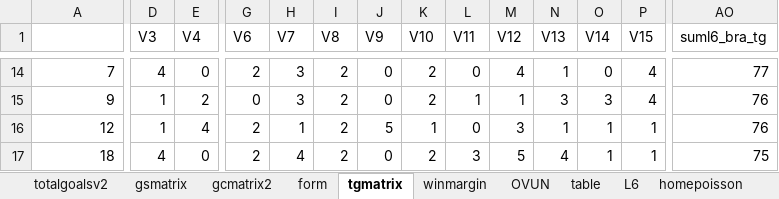
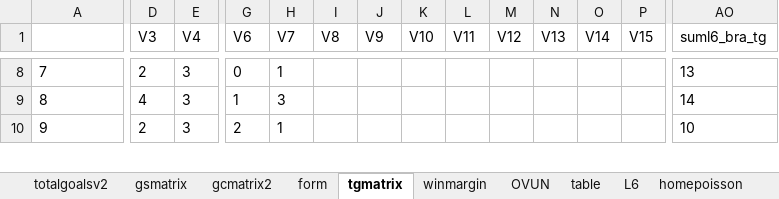
Before and after one commit to gitboyzorro5/Rsoccer, an Excel workbook: NL/BRA.xlsx, sheet tgmatrix, drawn as a sheet; only a part is shown, gaps mark what is left out; values as stored, in another font and other column widths than the file's, no borders; conditional formats not drawn; removed rows and columns are numbered as before the commit, all else as after; rows hold the shown columns only; the diff covers the shown part only; the diff names each change by its address in the sheet, - before the commit and + after, or states it on an @@ line.

```diff
--- a/NL/BRA.xlsx (sheet tgmatrix)
+++ b/NL/BRA.xlsx (sheet tgmatrix)
-A8 alignment: right
+A8 alignment: left
-D8 (V3): 4
+D8 (V3): 2
-E8 (V4): 0
+E8 (V4): 3
-G8 (V6): 2
+G8 (V6): 0
-H8 (V7): 3
+H8 (V7): 1
-I8 (V8): 2
+I8 (V8): (empty)
-J8 (V9): 0
+J8 (V9): (empty)
-K8 (V10): 2
+K8 (V10): (empty)
-L8 (V11): 0
+L8 (V11): (empty)
-M8 (V12): 4
+M8 (V12): (empty)
-N8 (V13): 1
+N8 (V13): (empty)
-O8 (V14): 0
+O8 (V14): (empty)
-P8 (V15): 4
+P8 (V15): (empty)
-AO8 (suml6_bra_tg): 77
+AO8 (suml6_bra_tg): 13
+row 9: 8 | 4 | 3 | 1 | 3 |  |  |  |  |  |  |  |  | 14
-A10 alignment: right
+A10 alignment: left
-D10 (V3): 1
+D10 (V3): 2
-E10 (V4): 2
+E10 (V4): 3
-G10 (V6): 0
+G10 (V6): 2
-H10 (V7): 3
+H10 (V7): 1
-I10 (V8): 2
+I10 (V8): (empty)
-J10 (V9): 0
+J10 (V9): (empty)
-K10 (V10): 2
+K10 (V10): (empty)
-L10 (V11): 1
+L10 (V11): (empty)
-M10 (V12): 1
+M10 (V12): (empty)
-N10 (V13): 3
+N10 (V13): (empty)
-O10 (V14): 3
+O10 (V14): (empty)
-P10 (V15): 4
+P10 (V15): (empty)
-AO10 (suml6_bra_tg): 76
+AO10 (suml6_bra_tg): 10
-row 16: 12 | 1 | 4 | 2 | 1 | 2 | 5 | 1 | 0 | 3 | 1 | 1 | 1 | 76
-row 17: 18 | 4 | 0 | 2 | 4 | 2 | 0 | 2 | 3 | 5 | 4 | 1 | 1 | 75
```
Also changed, not shown: 14 added rows, 13 removed rows, 162 edited cells and cell formats elsewhere in this sheet, sheet winmargin, sheet gcmatrix2, sheet form, sheet gsmatrix, sheet L6, sheet OVUN, 2 more sheets, NL/CHN.xlsx, NL/DNK.xlsx, 18 other files.
